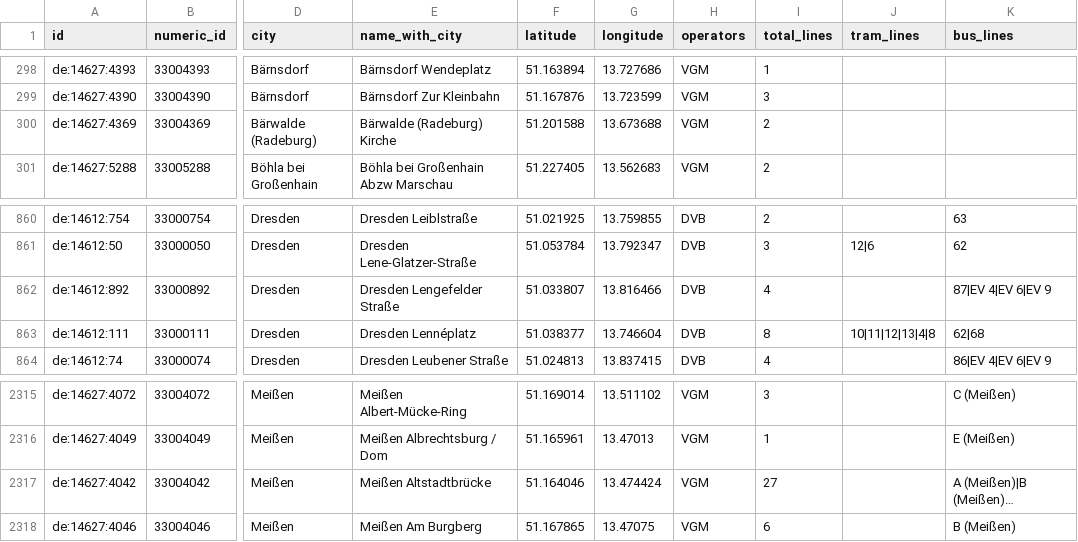
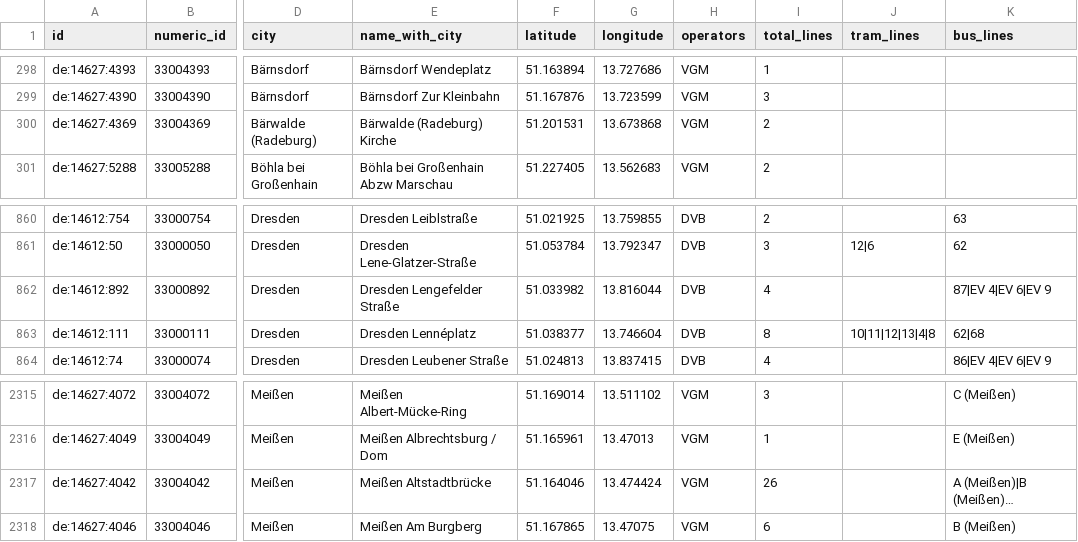
Before and after one commit to kiliankoe/vvo, a CSV file: data/stations.csv, drawn as a sheet; only a part is shown, gaps mark what is left out; long unchanged cells end in …; the diff names each change by its address in the sheet, - before the commit and + after, or states it on an @@ line.

```diff
--- a/data/stations.csv
+++ b/data/stations.csv
-F300 (latitude): 51.201588
+F300 (latitude): 51.201531
-G300 (longitude): 13.673688
+G300 (longitude): 13.673868
-F862 (latitude): 51.033807
+F862 (latitude): 51.033982
-G862 (longitude): 13.816466
+G862 (longitude): 13.816044
-I2317 (total_lines): 27
+I2317 (total_lines): 26
```
Also changed, not shown: 3 other files.
